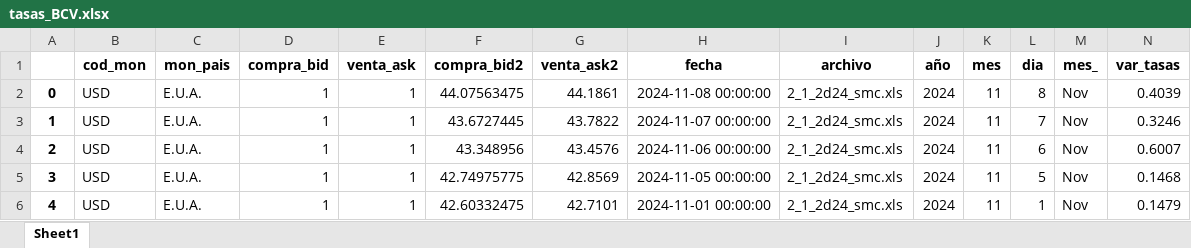
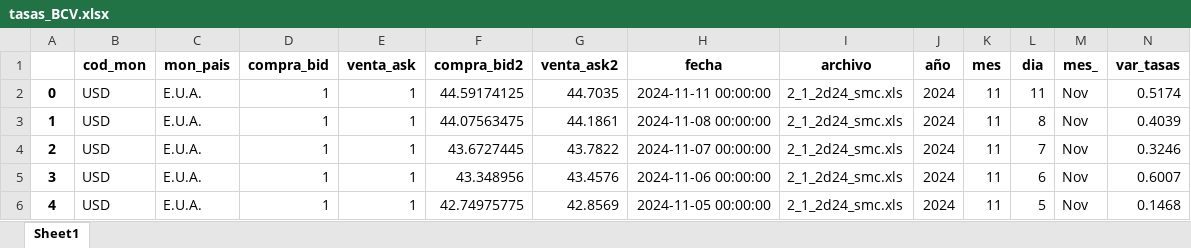
Before and after one commit to jdorantes1987/bantel, an Excel workbook: accesos/excel/tasas_BCV.xlsx, sheet Sheet1, drawn as a sheet; only a part is shown; the shorter side is filled out with more unchanged rows; values as stored, in another font and other column widths than the file's, no borders; addresses are those after the commit; the diff names each change by its address in the sheet, - before the commit and + after, or states it on an @@ line.

```diff
--- a/accesos/excel/tasas_BCV.xlsx (sheet Sheet1)
+++ b/accesos/excel/tasas_BCV.xlsx (sheet Sheet1)
+row 2: 0 | USD | E.U.A. | 1 | 1 | 44.59174125 | 44.7035 | 2024-11-11 00:00:00 | 2_1_2d24_smc.xls | 2024 | 11 | 11 | Nov | 0.5174
@@ column A renumbered from row 3 down @@
```
Also changed, not shown: 1 other file.
